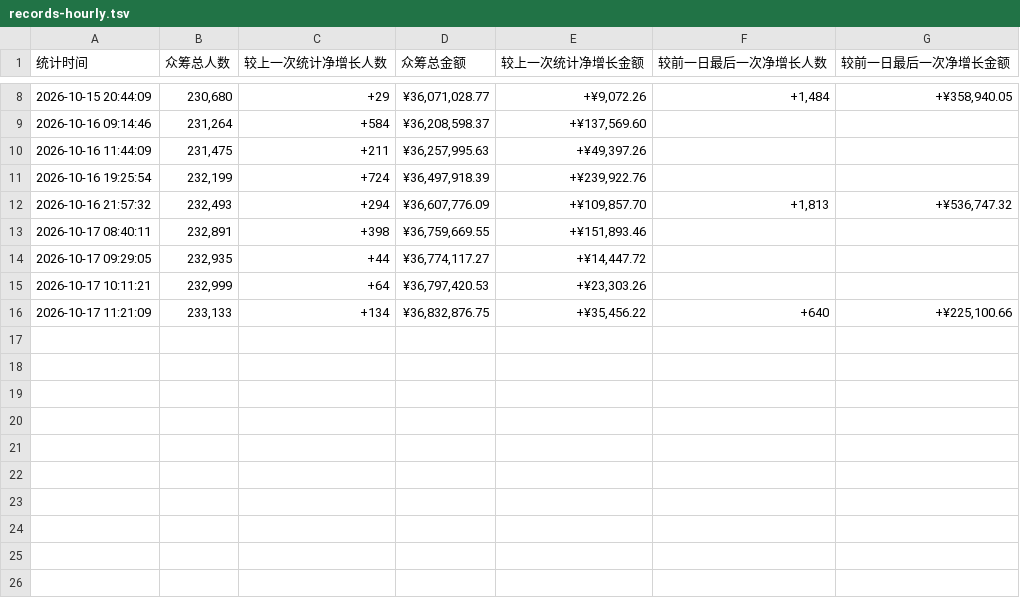
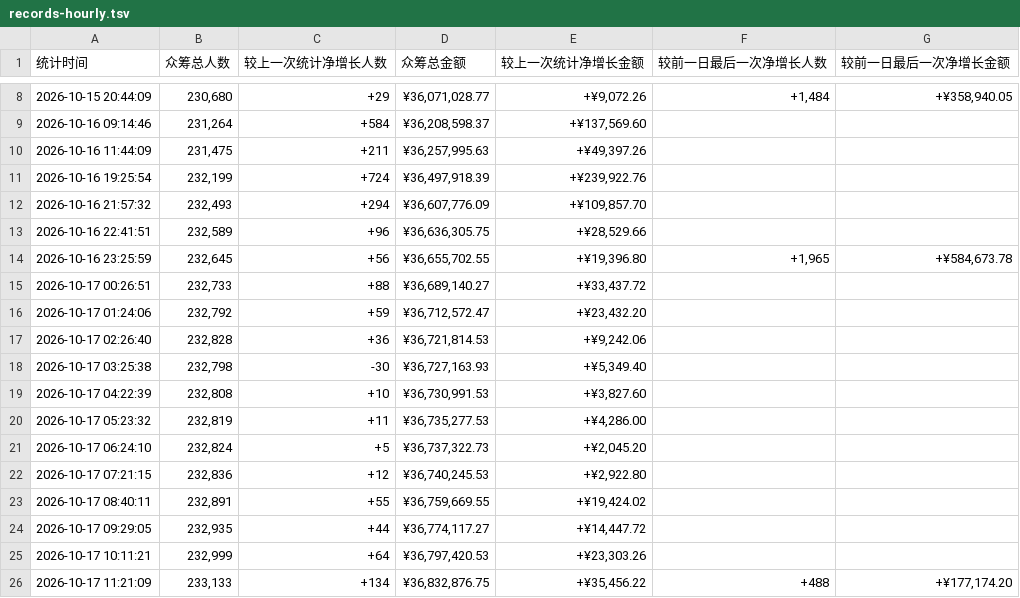
Before and after one commit to xrandzj/aixi2-stats, a TSV file: data/records-hourly.tsv, drawn as a sheet; only a part is shown, gaps mark what is left out.

Commit message:
Update records-hourly.tsv

```diff
--- a/data/records-hourly.tsv
+++ b/data/records-hourly.tsv
@@ -11,6 +11,16 @@
 2026-10-16 19:25:54	232,199	+724	¥36,497,918.39	+¥239,922.76		
-2026-10-16 21:57:32	232,493	+294	¥36,607,776.09	+¥109,857.70	+1,813	+¥536,747.32
-2026-10-17 08:40:11	232,891	+398	¥36,759,669.55	+¥151,893.46		
+2026-10-16 21:57:32	232,493	+294	¥36,607,776.09	+¥109,857.70		
+2026-10-16 22:41:51	232,589	+96	¥36,636,305.75	+¥28,529.66		
+2026-10-16 23:25:59	232,645	+56	¥36,655,702.55	+¥19,396.80	+1,965	+¥584,673.78
+2026-10-17 00:26:51	232,733	+88	¥36,689,140.27	+¥33,437.72		
+2026-10-17 01:24:06	232,792	+59	¥36,712,572.47	+¥23,432.20		
+2026-10-17 02:26:40	232,828	+36	¥36,721,814.53	+¥9,242.06		
+2026-10-17 03:25:38	232,798	-30	¥36,727,163.93	+¥5,349.40		
+2026-10-17 04:22:39	232,808	+10	¥36,730,991.53	+¥3,827.60		
+2026-10-17 05:23:32	232,819	+11	¥36,735,277.53	+¥4,286.00		
+2026-10-17 06:24:10	232,824	+5	¥36,737,322.73	+¥2,045.20		
+2026-10-17 07:21:15	232,836	+12	¥36,740,245.53	+¥2,922.80		
+2026-10-17 08:40:11	232,891	+55	¥36,759,669.55	+¥19,424.02		
 2026-10-17 09:29:05	232,935	+44	¥36,774,117.27	+¥14,447.72		
 2026-10-17 10:11:21	232,999	+64	¥36,797,420.53	+¥23,303.26		
-2026-10-17 11:21:09	233,133	+134	¥36,832,876.75	+¥35,456.22	+640	+¥225,100.66
+2026-10-17 11:21:09	233,133	+134	¥36,832,876.75	+¥35,456.22	+488	+¥177,174.20
```
